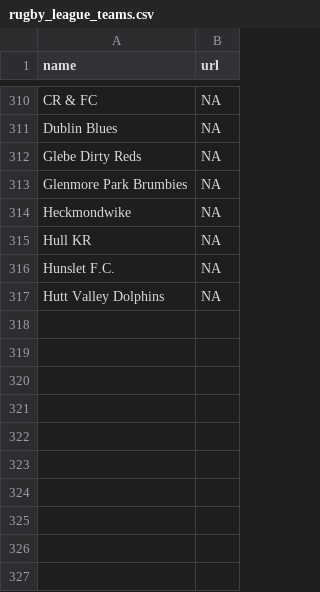
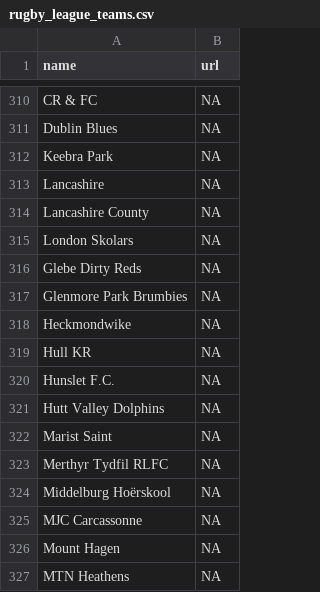
Before and after one commit to CompNet/RugbyScope, a CSV file: data/references/rugby_league_teams.csv, drawn as a sheet; only a part is shown, gaps mark what is left out.

```diff
--- a/data/references/rugby_league_teams.csv
+++ b/data/references/rugby_league_teams.csv
@@ -311,2 +311,6 @@
 "Dublin Blues",NA
+"Keebra Park",NA
+"Lancashire",NA
+"Lancashire County",NA
+"London Skolars",NA
 "Glebe Dirty Reds",NA
@@ -317 +321,7 @@
 "Hutt Valley Dolphins",NA
+"Marist Saint",NA
+"Merthyr Tydfil RLFC","NA"
+"Middelburg Hoërskool",NA
+"MJC Carcassonne",NA
+"Mount Hagen",NA
+"MTN Heathens",NA
```
Also changed, not shown: data/wikipedia/french/maps/name2id.csv, data/wikipedia/french/maps/new_teams.csv, 3 other files.
